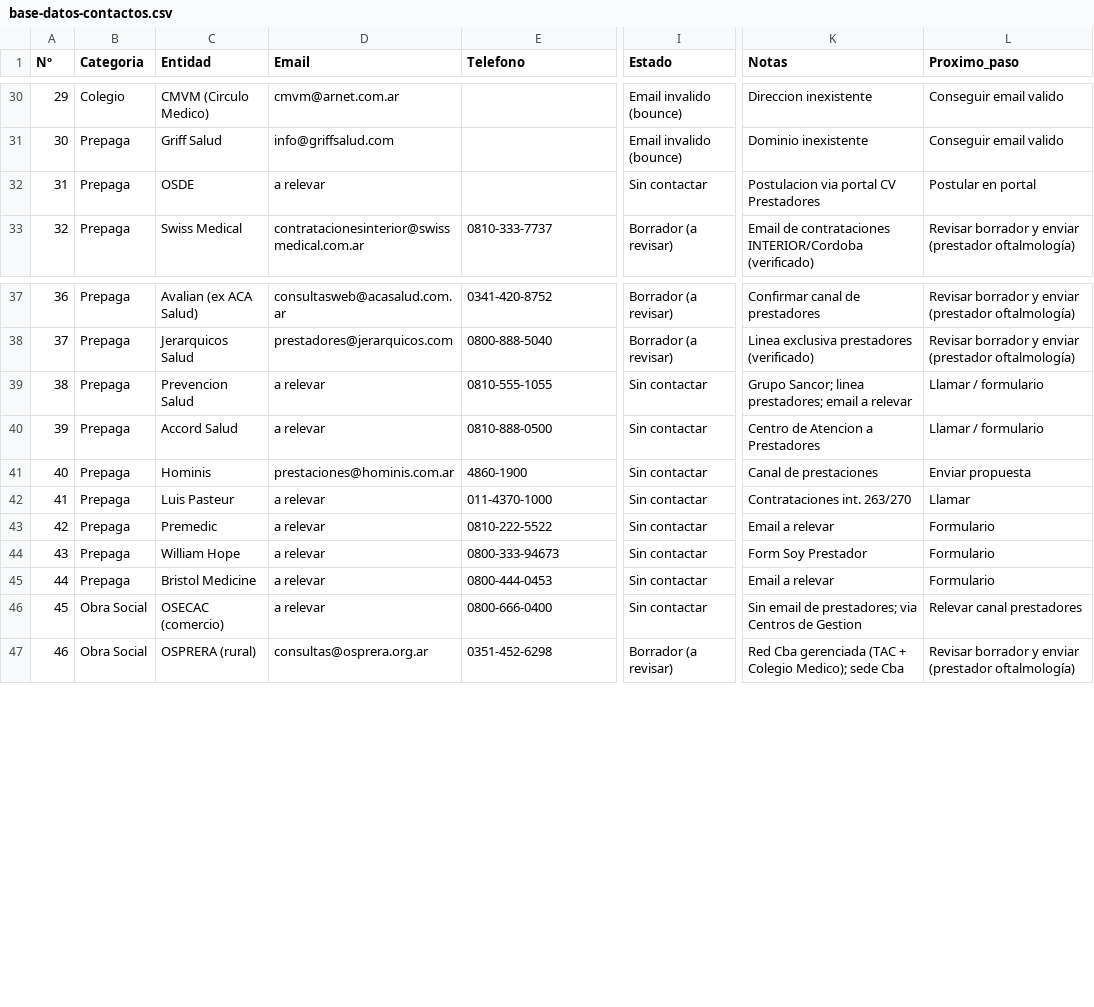
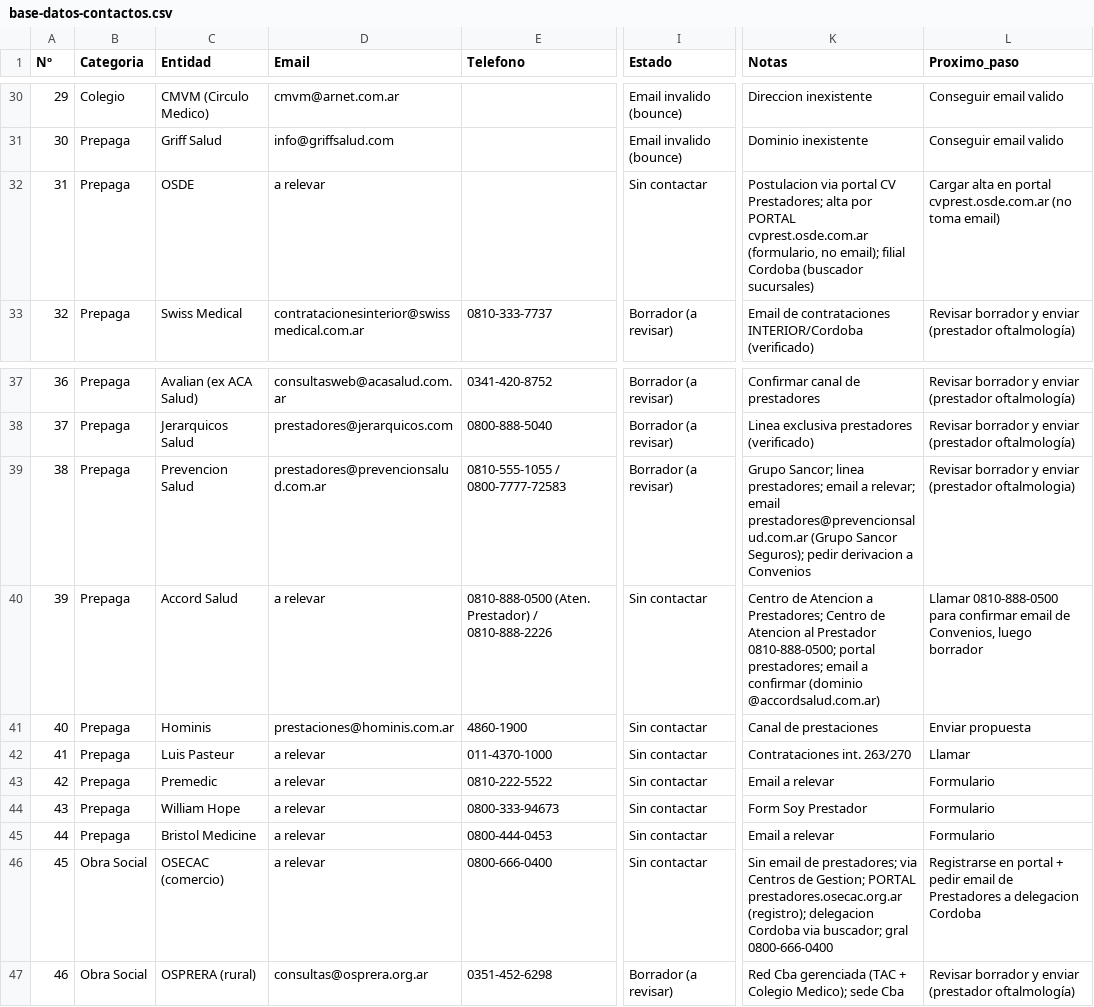
Before and after one commit to rvdistribuidor4-bit/mkt, a CSV file: convenios/base-datos-contactos.csv, drawn as a sheet; only a part is shown, gaps mark what is left out; the diff names each change by its address in the sheet, - before the commit and + after, or states it on an @@ line.

```diff
--- a/convenios/base-datos-contactos.csv
+++ b/convenios/base-datos-contactos.csv
-K32 (Notas): …portal CV Prestadores
+K32 (Notas): …portal CV Prestadores; alta por PORTAL cvprest.osde.com.ar (formulario, no email); filial Cordoba (buscador sucursales)
-L32 (Proximo_paso): Postular en portal
+L32 (Proximo_paso): Cargar alta en portal cvprest.osde.com.ar (no toma email)
-D39 (Email): a relevar
+D39 (Email): prestadores@prevencionsalud.com.ar
-E39 (Telefono): 0810-555-1055
+E39 (Telefono): 0810-555-1055 / 0800-7777-72583
-I39 (Estado): Sin contactar
+I39 (Estado): Borrador (a revisar)
-K39 (Notas): …email a relevar
+K39 (Notas): …email a relevar; email prestadores@prevencionsalud.com.ar (Grupo Sancor Seguros); pedir derivacion a Convenios
-L39 (Proximo_paso): Llamar / formulario
+L39 (Proximo_paso): Revisar borrador y enviar (prestador oftalmologia)
-E40 (Telefono): 0810-888-0500
+E40 (Telefono): 0810-888-0500 (Aten. Prestador) / 0810-888-2226
-K40 (Notas): …Atencion a Prestadores
+K40 (Notas): …Atencion a Prestadores; Centro de Atencion al Prestador 0810-888-0500; portal prestadores; email a confirmar (dominio @accordsalud.com.ar)
-L40 (Proximo_paso): Llamar / formulario
+L40 (Proximo_paso): Llamar 0810-888-0500 para confirmar email de Convenios, luego borrador
-K46 (Notas): …Centros de Gestion
+K46 (Notas): …Centros de Gestion; PORTAL prestadores.osecac.org.ar (registro); delegacion Cordoba via buscador; gral 0800-666-0400
-L46 (Proximo_paso): Relevar canal prestadores
+L46 (Proximo_paso): Registrarse en portal + pedir email de Prestadores a delegacion Cordoba
```
Also changed, not shown: 1 other file.
